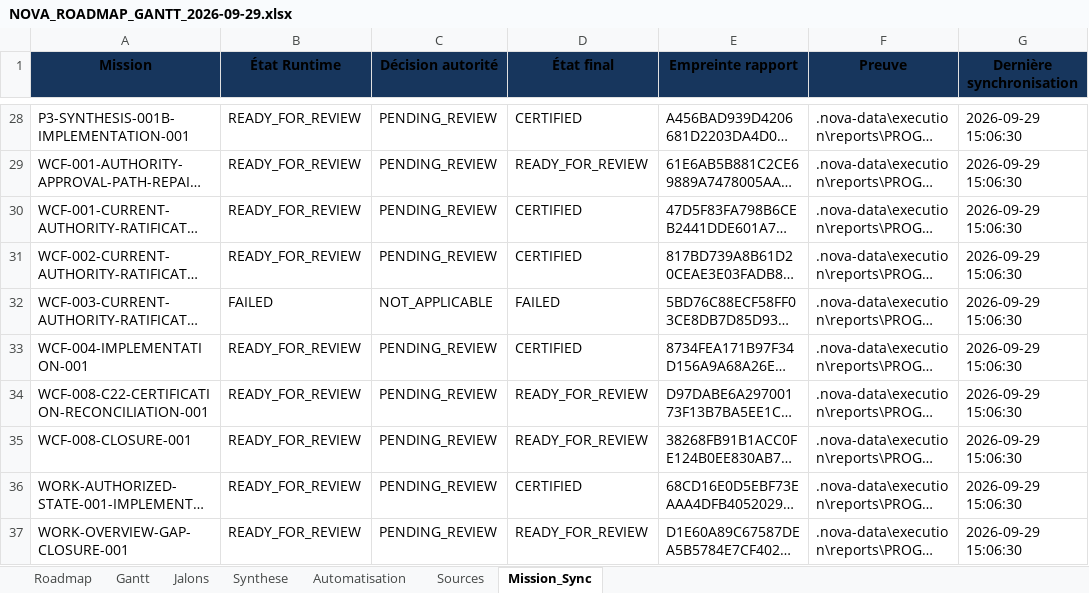
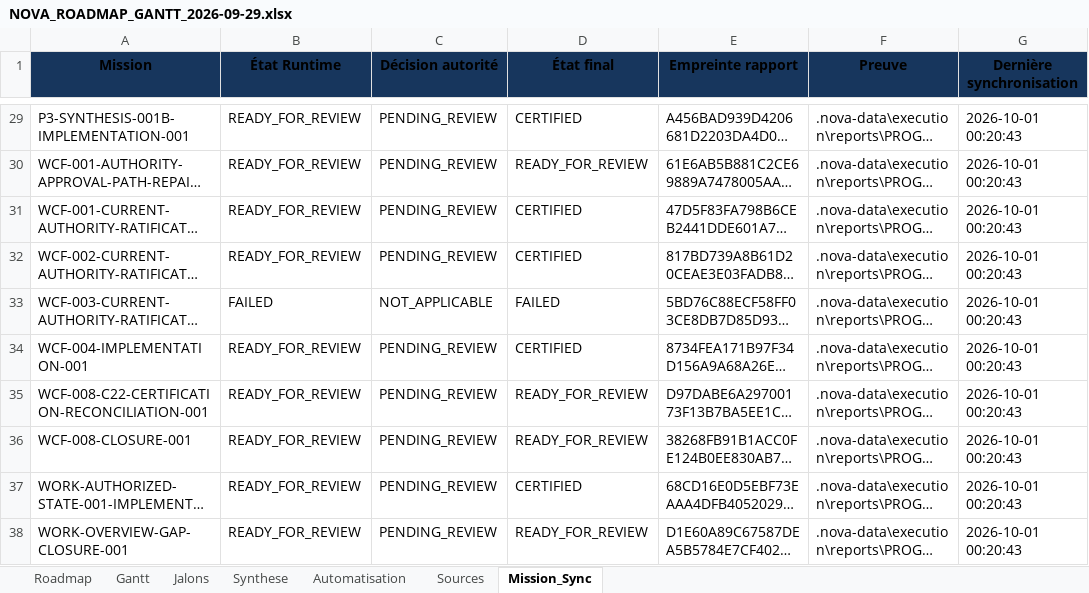
Before and after one commit to JEFF201230/Nova-Evolution2, an Excel workbook: Docs/00_GOVERNANCE/PROJECT_TRACKING/NOVA_ROADMAP_GANTT_2026-09-29.xlsx, sheet Mission_Sync, drawn as a sheet; only a part is shown, gaps mark what is left out; long unchanged cells end in …; values as stored, in another font and other column widths than the file's, no borders; addresses are those after the commit; the diff covers the shown part only; the diff names each change by its address in the sheet, - before the commit and + after, or states it on an @@ line.

Commit message:
feat(tracking): sync final authority decisions

```diff
--- a/Docs/00_GOVERNANCE/PROJECT_TRACKING/NOVA_ROADMAP_GANTT_2026-09-29.xlsx (sheet Mission_Sync)
+++ b/Docs/00_GOVERNANCE/PROJECT_TRACKING/NOVA_ROADMAP_GANTT_2026-09-29.xlsx (sheet Mission_Sync)
-G29:G38 (Dernière synchronisation): 2026-09-29 15:06:30
+G29:G38 (Dernière synchronisation): 2026-10-01 00:20:43
```
Also changed, not shown: 1 added row and 26 edited cells elsewhere in this sheet, 2 other files.
